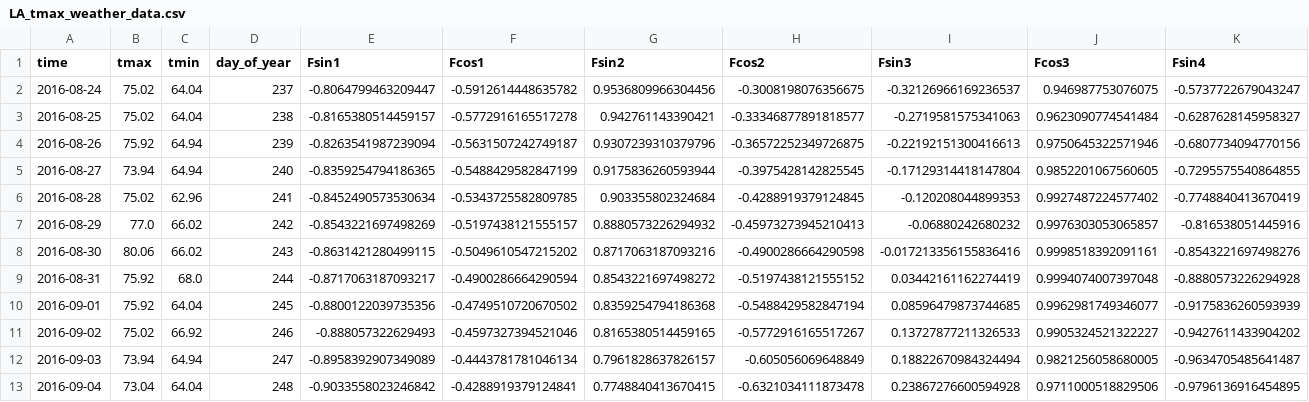
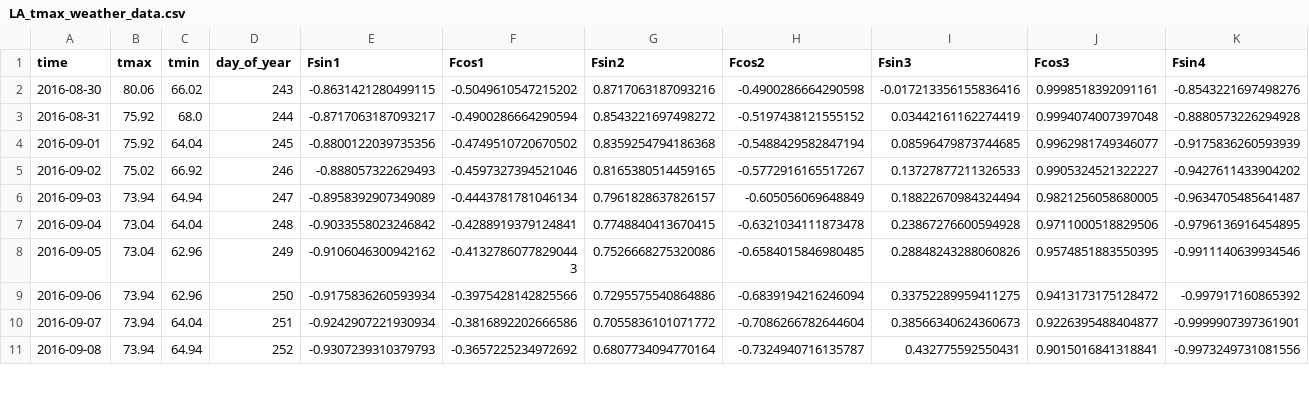
Before and after one commit to rye-nine/temperature_forecaster, a CSV file: data/processed/LA_tmax_weather_data.csv, drawn as a sheet; only a part is shown; the shorter side is filled out with more unchanged rows; rows hold the shown columns only; the diff names each change by its address in the sheet, - before the commit and + after, or states it on an @@ line.

```diff
--- a/data/processed/LA_tmax_weather_data.csv
+++ b/data/processed/LA_tmax_weather_data.csv
-row 2: 2016-08-24 | 75.02 | 64.04 | 237 | -0.8064799463209447 | -0.5912614448635782 | 0.9536809966304456 | -0.3008198076356675 | -0.32126966169236537 | 0.946987753076075 | -0.5737722679043247
-row 3: 2016-08-25 | 75.02 | 64.04 | 238 | -0.8165380514459157 | -0.5772916165517278 | 0.942761143390421 | -0.33346877891818577 | -0.2719581575341063 | 0.9623090774541484 | -0.6287628145958327
-row 4: 2016-08-26 | 75.92 | 64.94 | 239 | -0.8263541987239094 | -0.5631507242749187 | 0.9307239310379796 | -0.36572252349726875 | -0.22192151300416613 | 0.9750645322571946 | -0.6807734094770156
-row 5: 2016-08-27 | 73.94 | 64.94 | 240 | -0.8359254794186365 | -0.5488429582847199 | 0.9175836260593944 | -0.3975428142825545 | -0.17129314418147804 | 0.9852201067560605 | -0.7295575540864855
-row 6: 2016-08-28 | 75.02 | 62.96 | 241 | -0.8452490573530634 | -0.5343725582809785 | 0.903355802324684 | -0.4288919379124845 | -0.120208044899353 | 0.9927487224577402 | -0.7748840413670419
-row 7: 2016-08-29 | 77.0 | 66.02 | 242 | -0.8543221697498269 | -0.5197438121555157 | 0.8880573226294932 | -0.45973273945210413 | -0.06880242680232 | 0.9976303053065857 | -0.816538051445916
```
Also changed, not shown: data/raw/LA_weather_data.csv, 10 other files.
